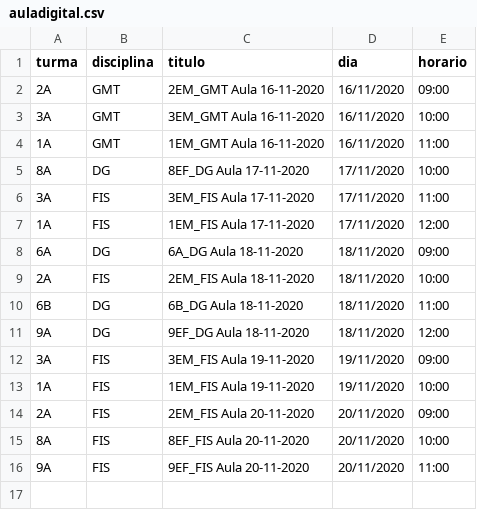
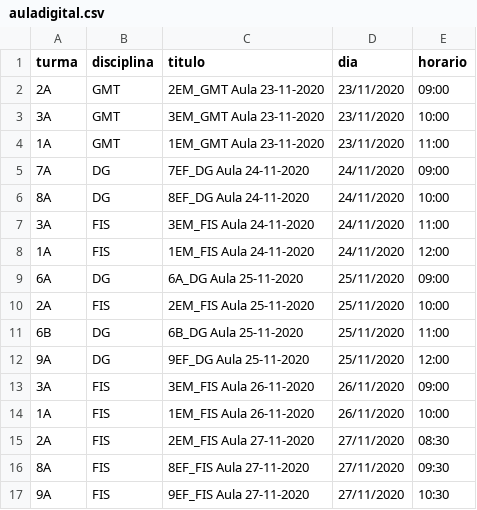
Before and after one commit to pbittencourt/scripts, a CSV file: maestro/auladigital.csv, drawn as a sheet.

Commit message:
aulas 23-27/novembro

```diff
--- a/maestro/auladigital.csv
+++ b/maestro/auladigital.csv
@@ -1,16 +1,17 @@
 turma,disciplina,titulo,dia,horario
-2A,GMT,2EM_GMT Aula 16-11-2020,16/11/2020,09:00
-3A,GMT,3EM_GMT Aula 16-11-2020,16/11/2020,10:00
-1A,GMT,1EM_GMT Aula 16-11-2020,16/11/2020,11:00
-8A,DG,8EF_DG Aula 17-11-2020,17/11/2020,10:00
-3A,FIS,3EM_FIS Aula 17-11-2020,17/11/2020,11:00
-1A,FIS,1EM_FIS Aula 17-11-2020,17/11/2020,12:00
-6A,DG,6A_DG Aula 18-11-2020,18/11/2020,09:00
-2A,FIS,2EM_FIS Aula 18-11-2020,18/11/2020,10:00
-6B,DG,6B_DG Aula 18-11-2020,18/11/2020,11:00
-9A,DG,9EF_DG Aula 18-11-2020,18/11/2020,12:00
-3A,FIS,3EM_FIS Aula 19-11-2020,19/11/2020,09:00
-1A,FIS,1EM_FIS Aula 19-11-2020,19/11/2020,10:00
-2A,FIS,2EM_FIS Aula 20-11-2020,20/11/2020,09:00
-8A,FIS,8EF_FIS Aula 20-11-2020,20/11/2020,10:00
-9A,FIS,9EF_FIS Aula 20-11-2020,20/11/2020,11:00
+2A,GMT,2EM_GMT Aula 23-11-2020,23/11/2020,09:00
+3A,GMT,3EM_GMT Aula 23-11-2020,23/11/2020,10:00
+1A,GMT,1EM_GMT Aula 23-11-2020,23/11/2020,11:00
+7A,DG,7EF_DG Aula 24-11-2020,24/11/2020,09:00
+8A,DG,8EF_DG Aula 24-11-2020,24/11/2020,10:00
+3A,FIS,3EM_FIS Aula 24-11-2020,24/11/2020,11:00
+1A,FIS,1EM_FIS Aula 24-11-2020,24/11/2020,12:00
+6A,DG,6A_DG Aula 25-11-2020,25/11/2020,09:00
+2A,FIS,2EM_FIS Aula 25-11-2020,25/11/2020,10:00
+6B,DG,6B_DG Aula 25-11-2020,25/11/2020,11:00
+9A,DG,9EF_DG Aula 25-11-2020,25/11/2020,12:00
+3A,FIS,3EM_FIS Aula 26-11-2020,26/11/2020,09:00
+1A,FIS,1EM_FIS Aula 26-11-2020,26/11/2020,10:00
+2A,FIS,2EM_FIS Aula 27-11-2020,27/11/2020,08:30
+8A,FIS,8EF_FIS Aula 27-11-2020,27/11/2020,09:30
+9A,FIS,9EF_FIS Aula 27-11-2020,27/11/2020,10:30
```
Also changed, not shown: 1 other file.
